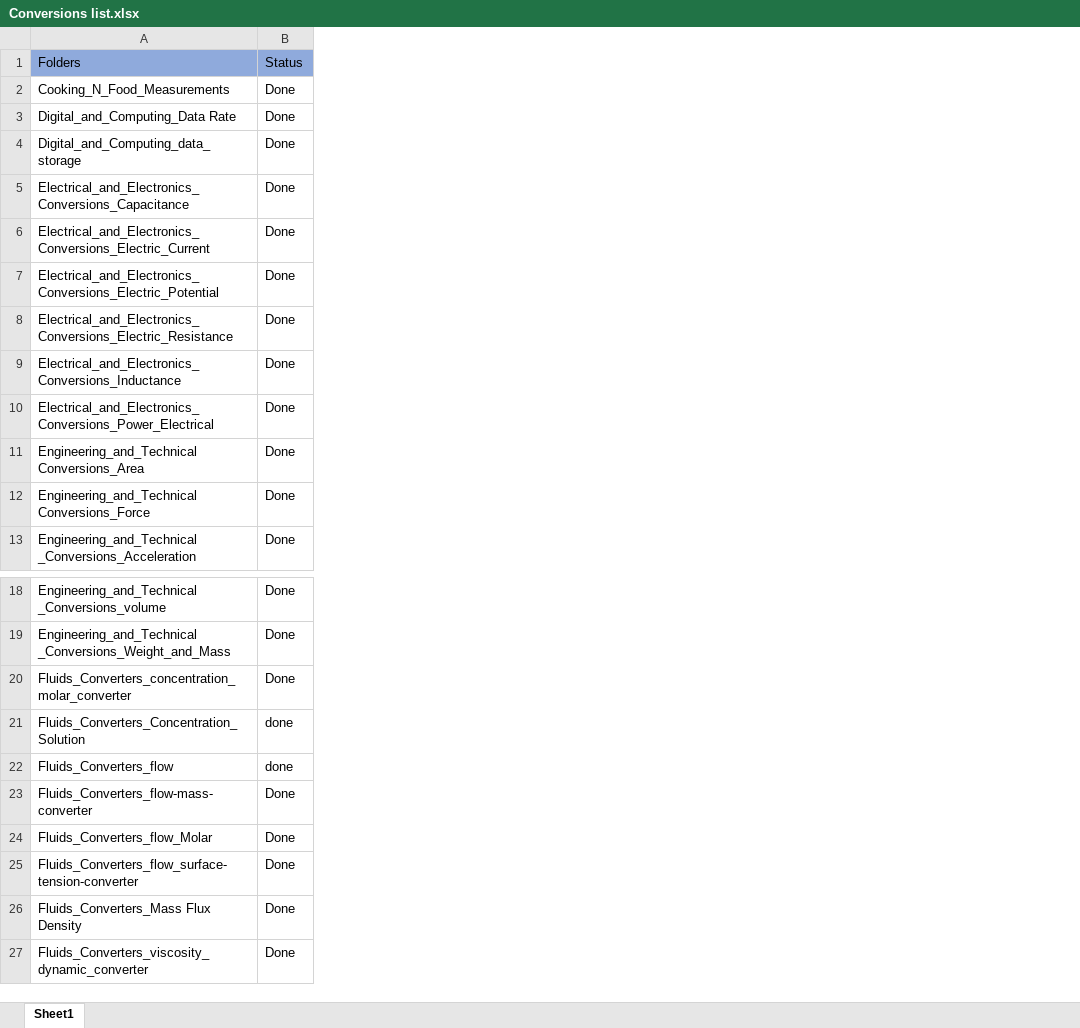
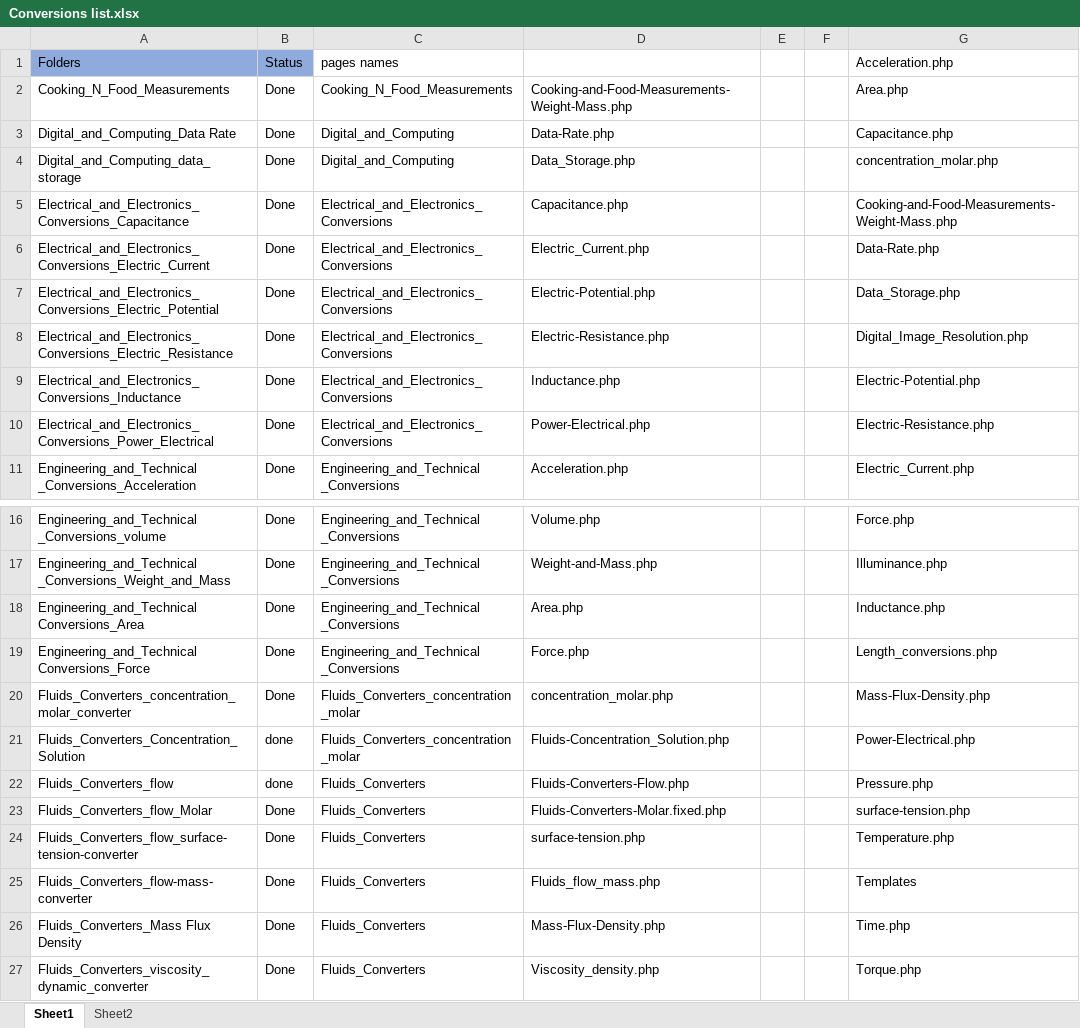
Before and after one commit to shivrajGunoo/Updated_unit_converter_project, an Excel workbook: Conversions list.xlsx, sheet Sheet1, drawn as a sheet; only a part is shown, gaps mark what is left out; values as stored, in another font and other column widths than the file's, no borders; the diff names each change by its address in the sheet, - before the commit and + after, or states it on an @@ line.

```diff
--- a/Conversions list.xlsx (sheet Sheet1)
+++ b/Conversions list.xlsx (sheet Sheet1)
+sheet tab: Sheet2
+column C (pages names), rows 2-11: Cooking_N_Food_Measurements | Digital_and_Computing | Digital_and_Computing | Electrical_and_Electronics_Conversions | Electrical_and_Electronics_Conversions | Electrical_and_Electronics_Conversions | Electrical_and_Electronics_Conversions | Electrical_and_Electronics_Conversions | Electrical_and_Electronics_Conversions | Engineering_and_Technical _Conversions; rows 16-17: Engineering_and_Technical _Conversions | Engineering_and_Technical _Conversions; rows 20-24: Fluids_Converters_concentration_molar | Fluids_Converters_concentration_molar | Fluids_Converters | Fluids_Converters | Fluids_Converters; rows 26-27: Fluids_Converters | Fluids_Converters
+column D, rows 2-11: Cooking-and-Food-Measurements-Weight-Mass.php | Data-Rate.php | Data_Storage.php | Capacitance.php | Electric_Current.php | Electric-Potential.php | Electric-Resistance.php | Inductance.php | Power-Electrical.php | Acceleration.php; rows 16-17: Volume.php | Weight-and-Mass.php; rows 20-24: concentration_molar.php | Fluids-Concentration_Solution.php | Fluids-Converters-Flow.php | Fluids-Converters-Molar.fixed.php | surface-tension.php; rows 26-27: Mass-Flux-Density.php | Viscosity_density.php
+column E, empty
+column F, empty
+column G (Acceleration.php), rows 2-11: Area.php | Capacitance.php | concentration_molar.php | Cooking-and-Food-Measurements-Weight-Mass.php | Data-Rate.php | Data_Storage.php | Digital_Image_Resolution.php | Electric-Potential.php | Electric-Resistance.php | Electric_Current.php; rows 16-17: Force.php | Illuminance.php; rows 20-24: Mass-Flux-Density.php | Power-Electrical.php | Pressure.php | surface-tension.php | Temperature.php; rows 26-27: Time.php | Torque.php
@@ row 11 moved to row 18: Engineering_and_Technical Conversions_Ar… @@
@@ row 12 moved to row 19: Engineering_and_Technical Conversions_Fo… @@
@@ row 23 moved to row 25: Fluids_Converters_flow-mass-converter @@
```
Also changed, not shown: 30 other files.
